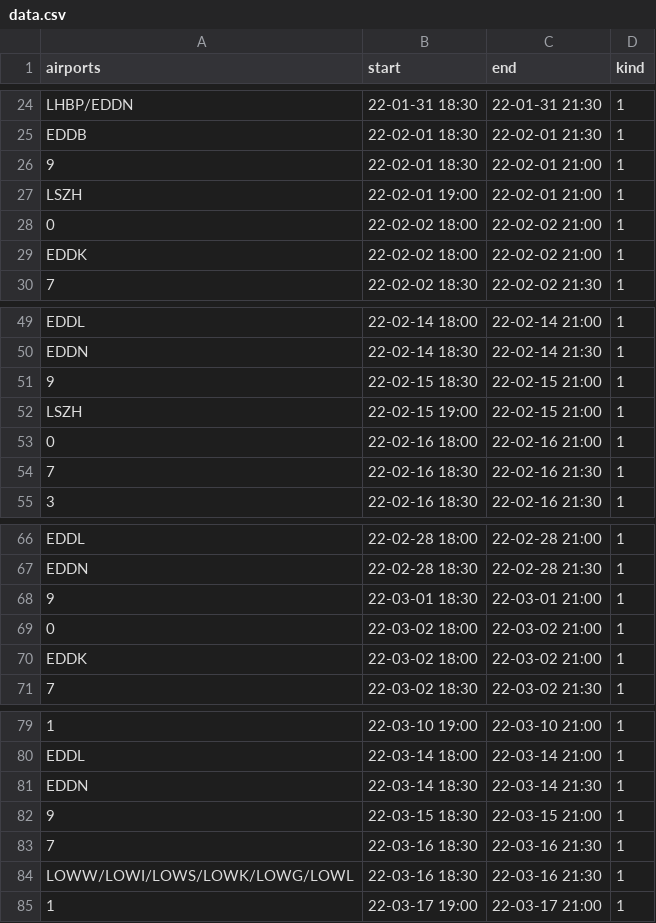
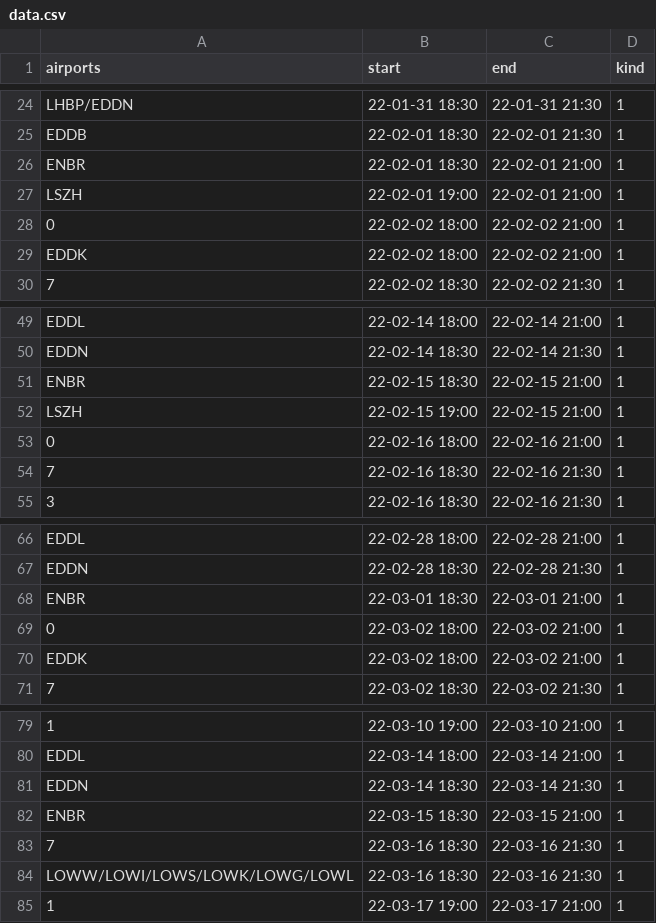
Before and after one commit to MatisseBE/VATSIMeventHISTORY, a CSV file: data.csv, drawn as a sheet; only a part is shown, gaps mark what is left out; the diff covers the shown part only.

```diff
--- a/data.csv
+++ b/data.csv
@@ -25,3 +25,3 @@ LHBP/EDDN,22-01-31 18:30,22-01-31 21:30,1
 EDDB,22-02-01 18:30,22-02-01 21:30,1
-9,22-02-01 18:30,22-02-01 21:00,1
+ENBR,22-02-01 18:30,22-02-01 21:00,1
 LSZH,22-02-01 19:00,22-02-01 21:00,1
@@ -50,3 +50,3 @@ EDDL,22-02-14 18:00,22-02-14 21:00,1
 EDDN,22-02-14 18:30,22-02-14 21:30,1
-9,22-02-15 18:30,22-02-15 21:00,1
+ENBR,22-02-15 18:30,22-02-15 21:00,1
 LSZH,22-02-15 19:00,22-02-15 21:00,1
@@ -67,3 +67,3 @@ EDDL,22-02-28 18:00,22-02-28 21:00,1
 EDDN,22-02-28 18:30,22-02-28 21:30,1
-9,22-03-01 18:30,22-03-01 21:00,1
+ENBR,22-03-01 18:30,22-03-01 21:00,1
 0,22-03-02 18:00,22-03-02 21:00,1
@@ -81,3 +81,3 @@ EDDL,22-03-14 18:00,22-03-14 21:00,1
 EDDN,22-03-14 18:30,22-03-14 21:30,1
-9,22-03-15 18:30,22-03-15 21:00,1
+ENBR,22-03-15 18:30,22-03-15 21:00,1
 7,22-03-16 18:30,22-03-16 21:30,1
```
Also changed, not shown: 5 added rows and 6 edited cells elsewhere in this file.
